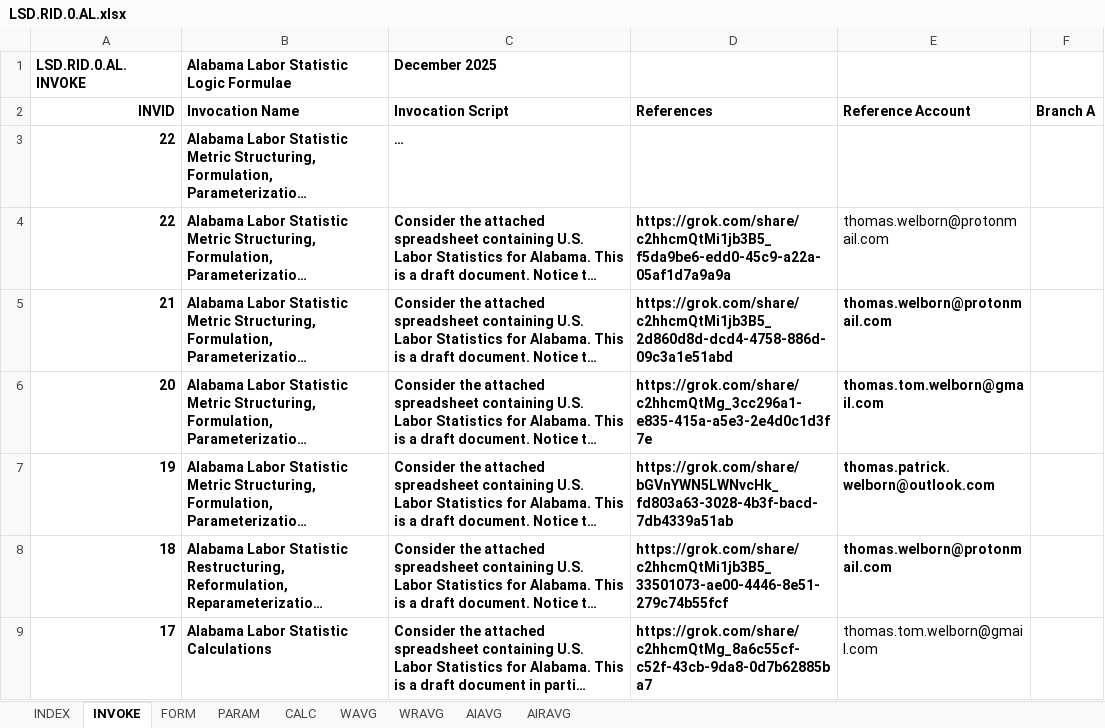
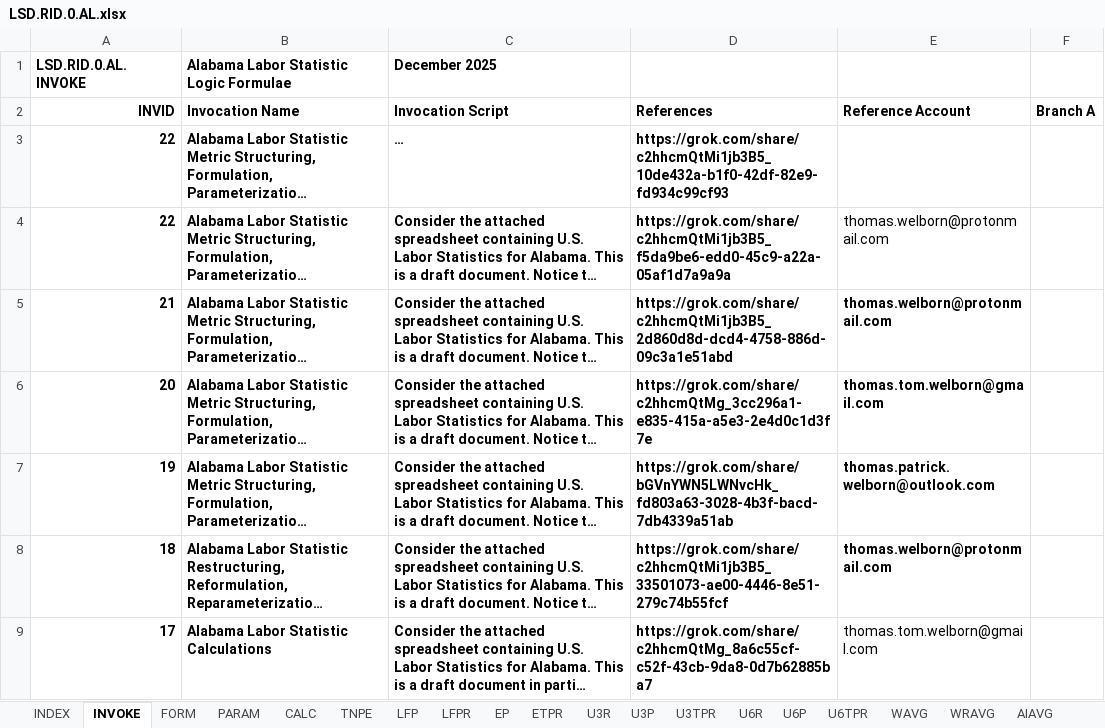
Before and after one commit to thomaspatrickwelborn/FITNESS, an Excel workbook: DES/LSD/LSD.REGION/LSD.RID.0/LSD.RID.0.AL.xlsx, sheet INVOKE, drawn as a sheet; only a part is shown; long unchanged cells end in …; values as stored, in another font and other column widths than the file's, no borders; the diff names each change by its address in the sheet, - before the commit and + after, or states it on an @@ line.

```diff
--- a/DES/LSD/LSD.REGION/LSD.RID.0/LSD.RID.0.AL.xlsx (sheet INVOKE)
+++ b/DES/LSD/LSD.REGION/LSD.RID.0/LSD.RID.0.AL.xlsx (sheet INVOKE)
@@ sheet tab unhidden: TNPE @@
@@ sheet tab unhidden: LFP @@
@@ sheet tab unhidden: LFPR @@
@@ sheet tab unhidden: EP @@
@@ sheet tab unhidden: ETPR @@
@@ sheet tab unhidden: U3R @@
@@ sheet tab unhidden: U3P @@
@@ sheet tab unhidden: U3TPR @@
@@ sheet tab unhidden: U6R @@
@@ sheet tab unhidden: U6P @@
@@ sheet tab unhidden: U6TPR @@
-D3: (empty)
+D3: https://grok.com/share/c2hhcmQtMi1jb3B5_10de432a-b1f0-42df-82e9-fd934c99cf93
```
Also changed, not shown: sheet CALC, sheet FORM, sheet WRAVG, other sheet tabs, charts or pictures.
